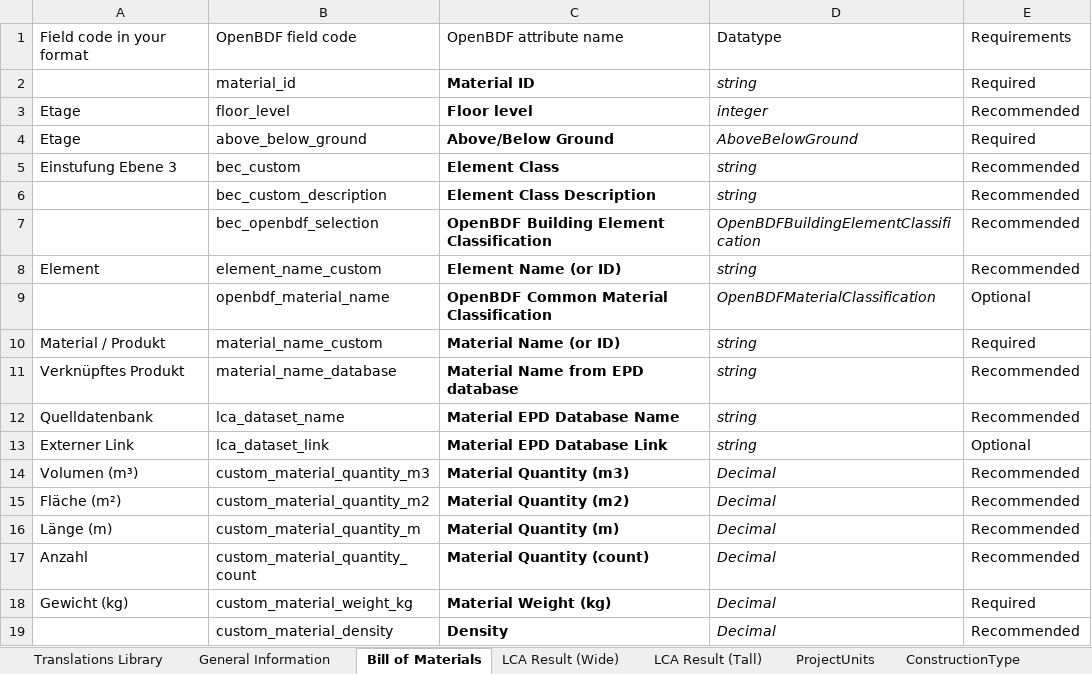
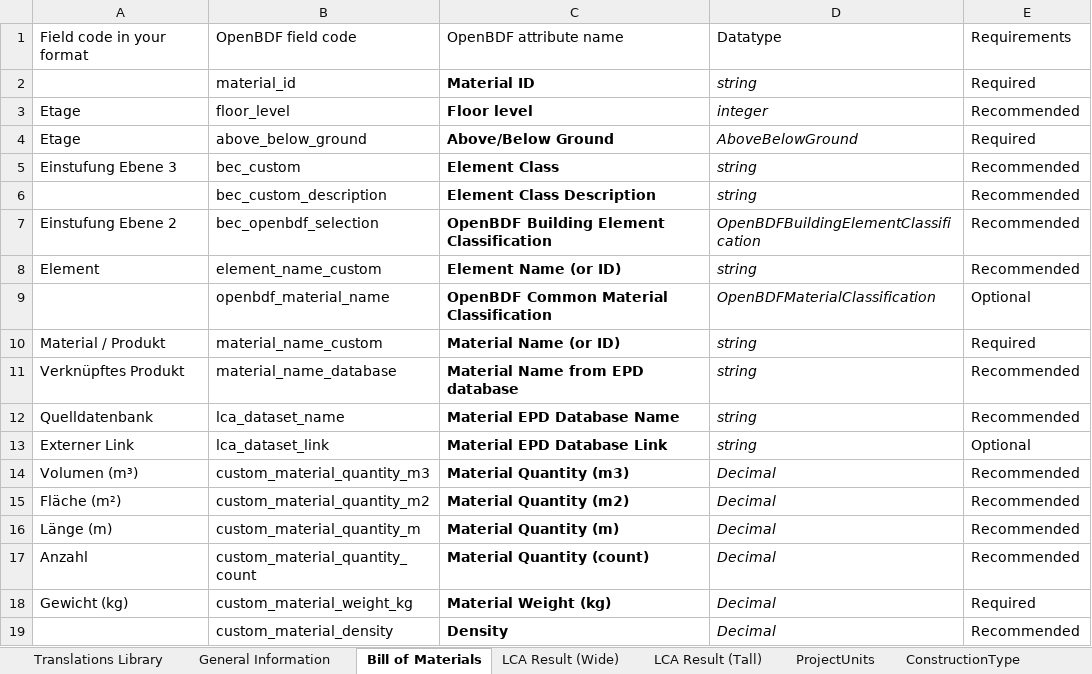
Before and after one commit to EPFL-ENAC/lmc-openbdf, an Excel workbook: translators/translator_cola.xlsx, sheet Bill of Materials, drawn as a sheet; values as stored, in another font and other column widths than the file's, no borders; the diff names each change by its address in the sheet, - before the commit and + after, or states it on an @@ line.

```diff
--- a/translators/translator_cola.xlsx (sheet Bill of Materials)
+++ b/translators/translator_cola.xlsx (sheet Bill of Materials)
-A7: (empty)
+A7: Einstufung Ebene 2
```
Also changed, not shown: sheet OpenBDFBuildingElementClassific, sheet OpenBDFMaterialClassification, 1 other file.
